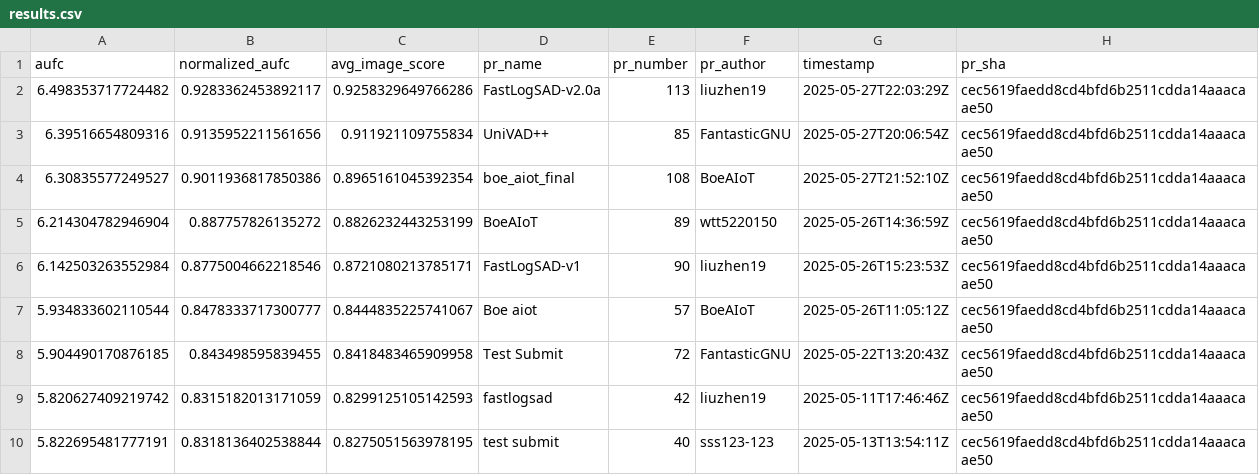
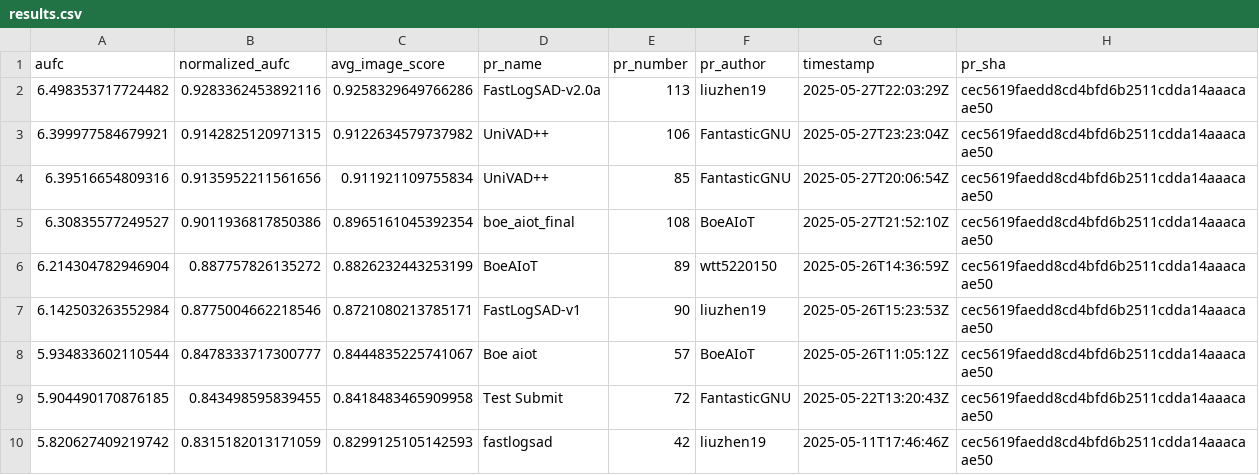
Before and after one commit to cvpr-vand/challenge, a CSV file: results.csv, drawn as a sheet; only a part is shown; the shorter side is filled out with more unchanged rows.

```diff
--- a/results.csv
+++ b/results.csv
@@ -1,3 +1,4 @@
 aufc,normalized_aufc,avg_image_score,pr_name,pr_number,pr_author,timestamp,pr_sha
-6.498353717724482,0.9283362453892117,0.9258329649766286,FastLogSAD-v2.0a,113,liuzhen19,2025-05-27T22:03:29Z,cec5619faedd8cd4bfd6b2511cdda14aaacaae50
+6.498353717724482,0.9283362453892116,0.9258329649766286,FastLogSAD-v2.0a,113,liuzhen19,2025-05-27T22:03:29Z,cec5619faedd8cd4bfd6b2511cdda14aaacaae50
+6.399977584679921,0.9142825120971315,0.9122634579737982,UniVAD++,106,FantasticGNU,2025-05-27T23:23:04Z,cec5619faedd8cd4bfd6b2511cdda14aaacaae50
 6.39516654809316,0.9135952211561656,0.911921109755834,UniVAD++,85,FantasticGNU,2025-05-27T20:06:54Z,cec5619faedd8cd4bfd6b2511cdda14aaacaae50
```
